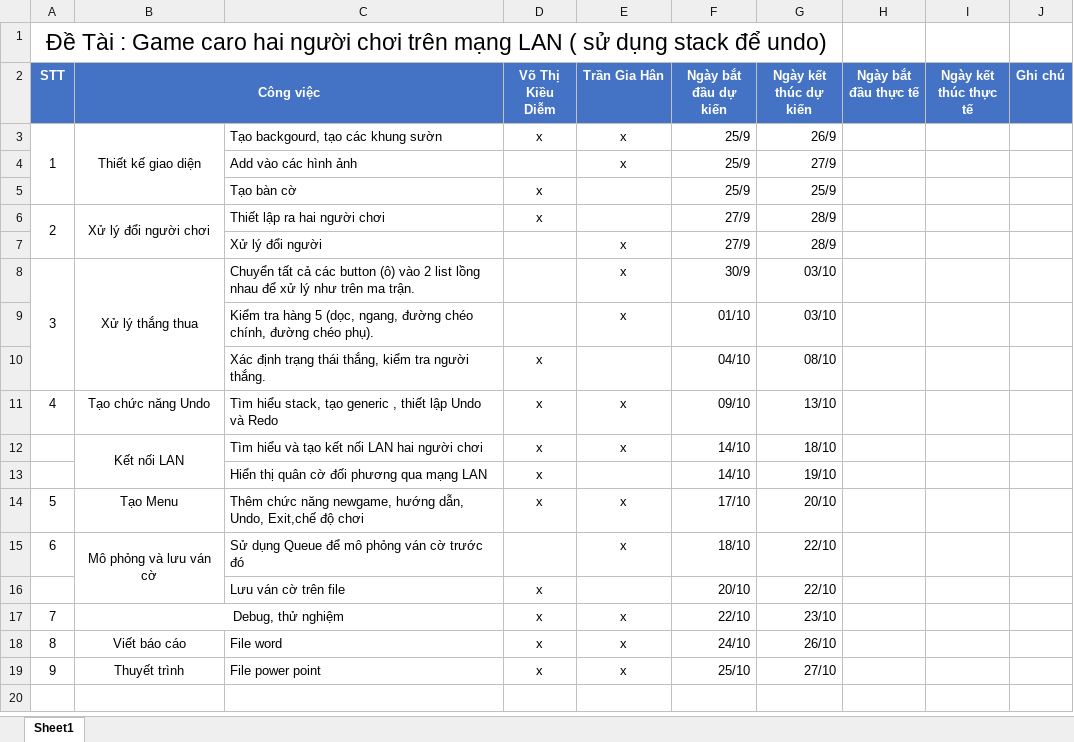
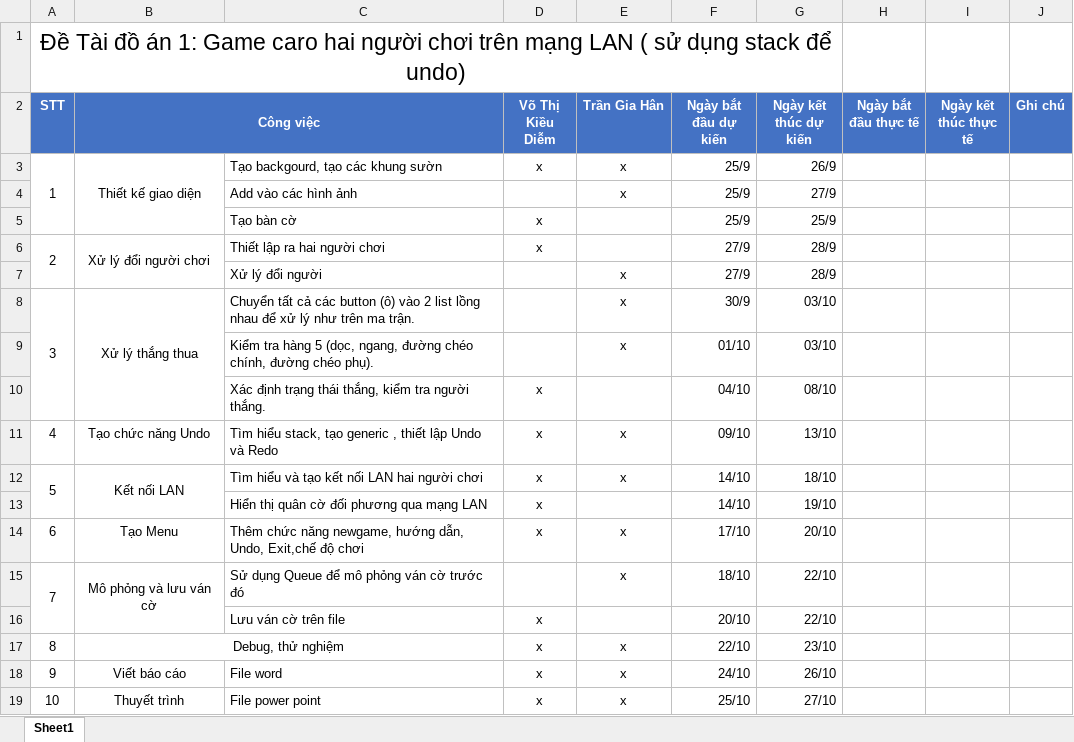
Before and after one commit to DIEMVO/doan1, an Excel workbook: bảng kế hoạch.xlsx, sheet Sheet1, drawn as a sheet; values as stored, in another font and other column widths than the file's, no borders; the diff names each change by its address in the sheet, - before the commit and + after, or states it on an @@ line.

Commit message:
Update bảng kế hoạch.xlsx

```diff
--- a/bảng kế hoạch.xlsx (sheet Sheet1)
+++ b/bảng kế hoạch.xlsx (sheet Sheet1)
@@ column A (STT) renumbered from row 1 down @@
+A12:A13 merged
+A15:A16 merged
```
